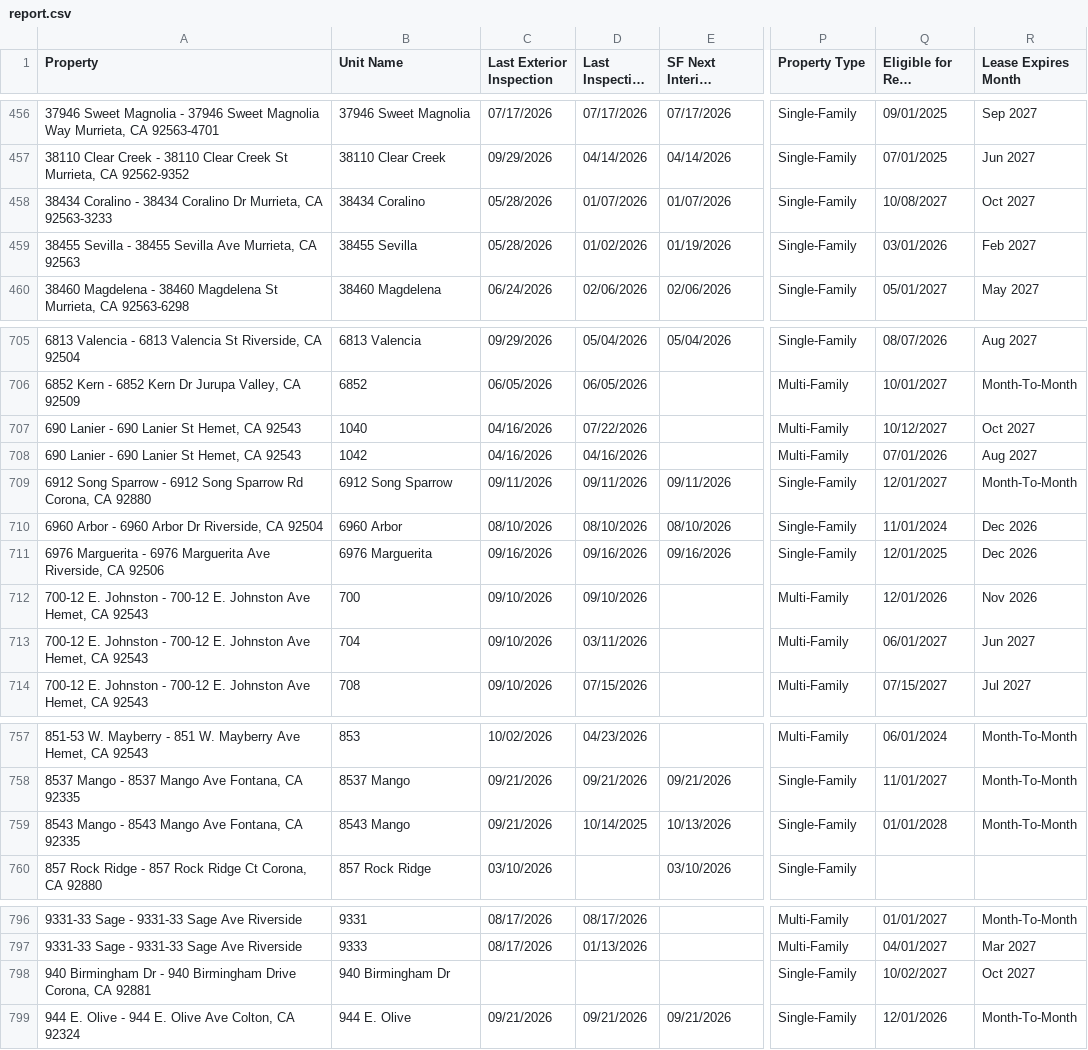
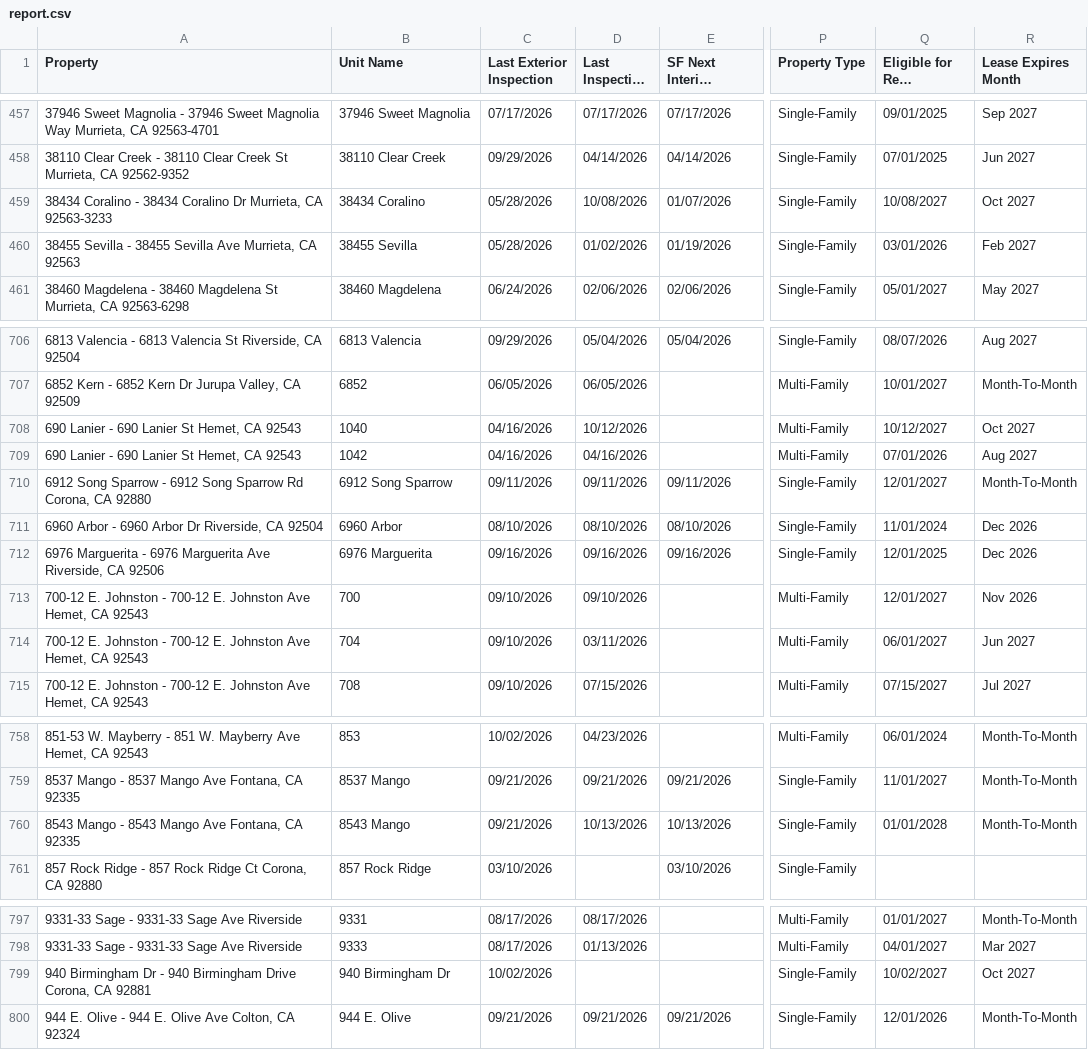
Before and after one commit to ryconn-pm/inspection-portal, a CSV file: data/report.csv, drawn as a sheet; only a part is shown, gaps mark what is left out; long unchanged cells end in …; addresses are those after the commit; the diff covers the shown part only; the diff names each change by its address in the sheet, - before the commit and + after, or states it on an @@ line.

Commit message:
Auto-update inspection report

```diff
--- a/data/report.csv
+++ b/data/report.csv
-D459 (Last Inspection Date): 01/07/2026
+D459 (Last Inspection Date): 10/08/2026
-D708 (Last Inspection Date): 07/22/2026
+D708 (Last Inspection Date): 10/12/2026
-Q713 (Eligible for Rent Increase): 12/01/2026
+Q713 (Eligible for Rent Increase): 12/01/2027
-D760 (Last Inspection Date): 10/14/2025
+D760 (Last Inspection Date): 10/13/2026
-C799 (Last Exterior Inspection): (empty)
+C799 (Last Exterior Inspection): 10/02/2026
```
Also changed, not shown: 1 added row and 21 edited cells elsewhere in this file.
